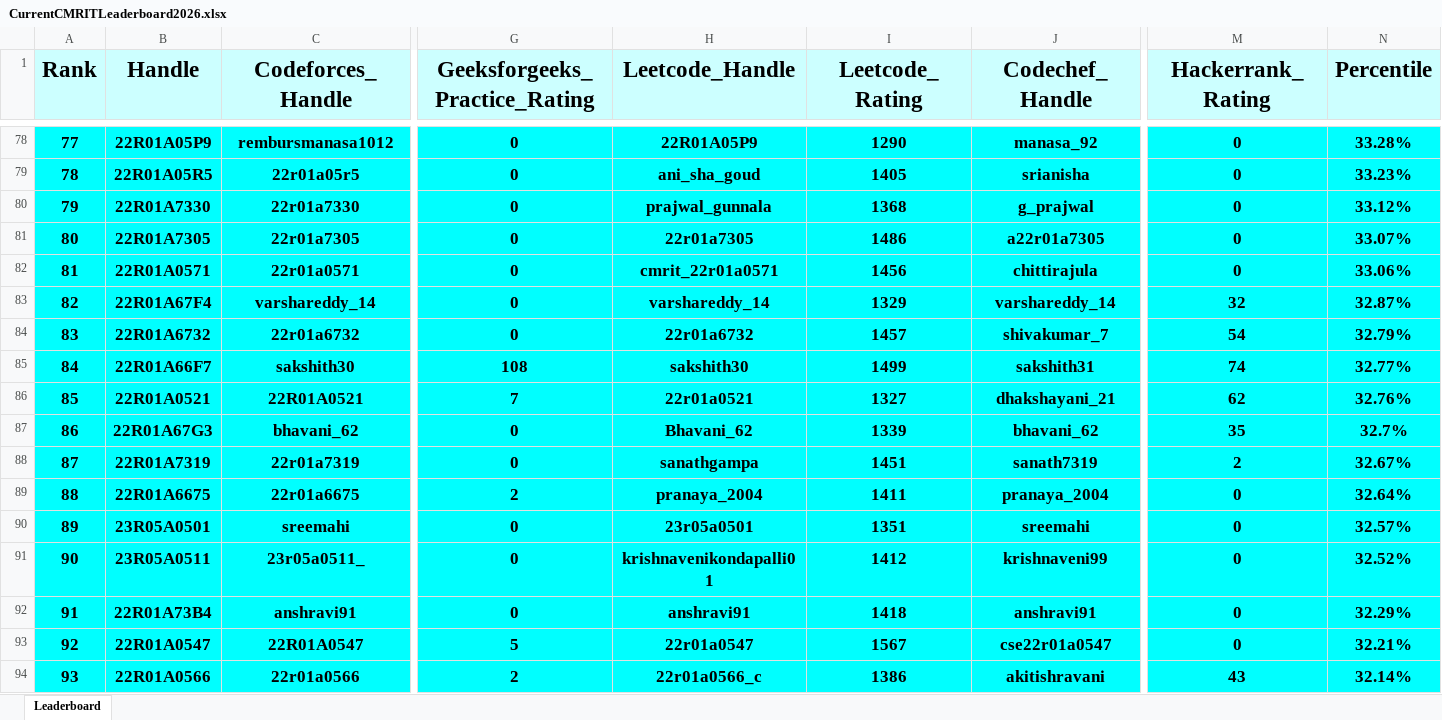
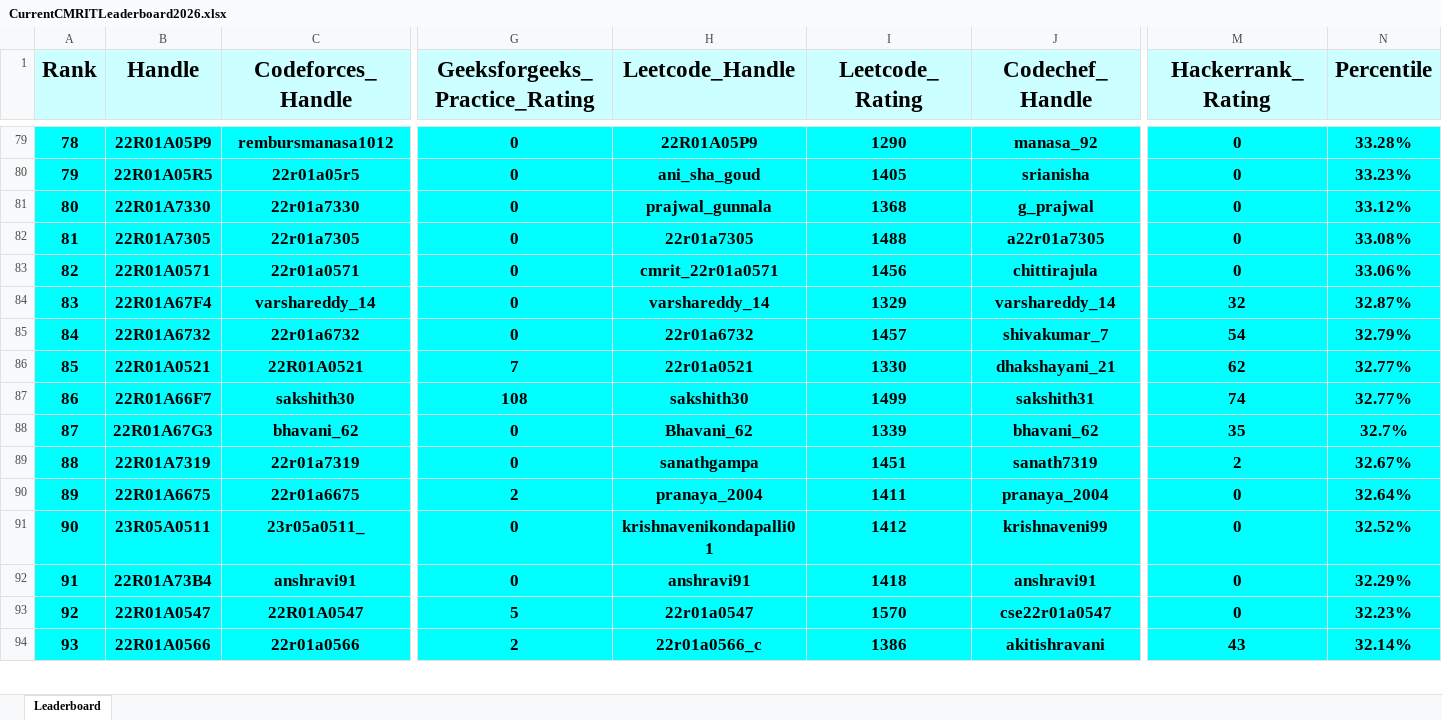
Before and after one commit to dog-broad/CMRIT2026Leaderboard, an Excel workbook: Leaderboards/CurrentCMRITLeaderboard2026.xlsx, sheet Leaderboard, drawn as a sheet; only a part is shown, gaps mark what is left out; values as stored, in another font and other column widths than the file's, no borders; removed rows and columns are numbered as before the commit, all else as after; rows hold the shown columns only; the diff covers the shown part only; the diff names each change by its address in the sheet, - before the commit and + after, or states it on an @@ line.

```diff
--- a/Leaderboards/CurrentCMRITLeaderboard2026.xlsx (sheet Leaderboard)
+++ b/Leaderboards/CurrentCMRITLeaderboard2026.xlsx (sheet Leaderboard)
@@ column A (Rank) renumbered between rows 28 and 341 @@
-I82 (Leetcode_Rating): 1486
+I82 (Leetcode_Rating): 1488
-N82 (Percentile): 33.07%
+N82 (Percentile): 33.08%
+row 86: 85 | 22R01A0521 | 22R01A0521 | 7 | 22r01a0521 | 1330 | dhakshayani_21 | 62 | 32.77%
-row 86: 85 | 22R01A0521 | 22R01A0521 | 7 | 22r01a0521 | 1327 | dhakshayani_21 | 62 | 32.76%
-row 90: 89 | 23R05A0501 | sreemahi | 0 | 23r05a0501 | 1351 | sreemahi | 0 | 32.57%
-I93 (Leetcode_Rating): 1567
+I93 (Leetcode_Rating): 1570
-N93 (Percentile): 32.21%
+N93 (Percentile): 32.23%
```
Also changed, not shown: 9 added rows, 8 removed rows and 52 edited cells elsewhere in this sheet.
